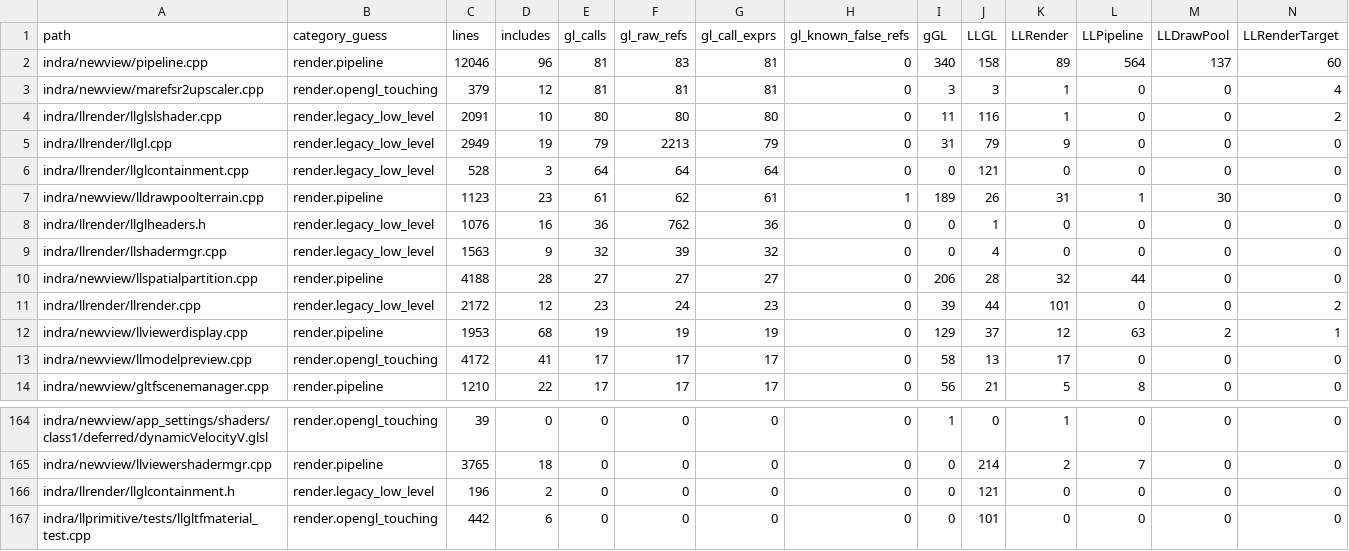
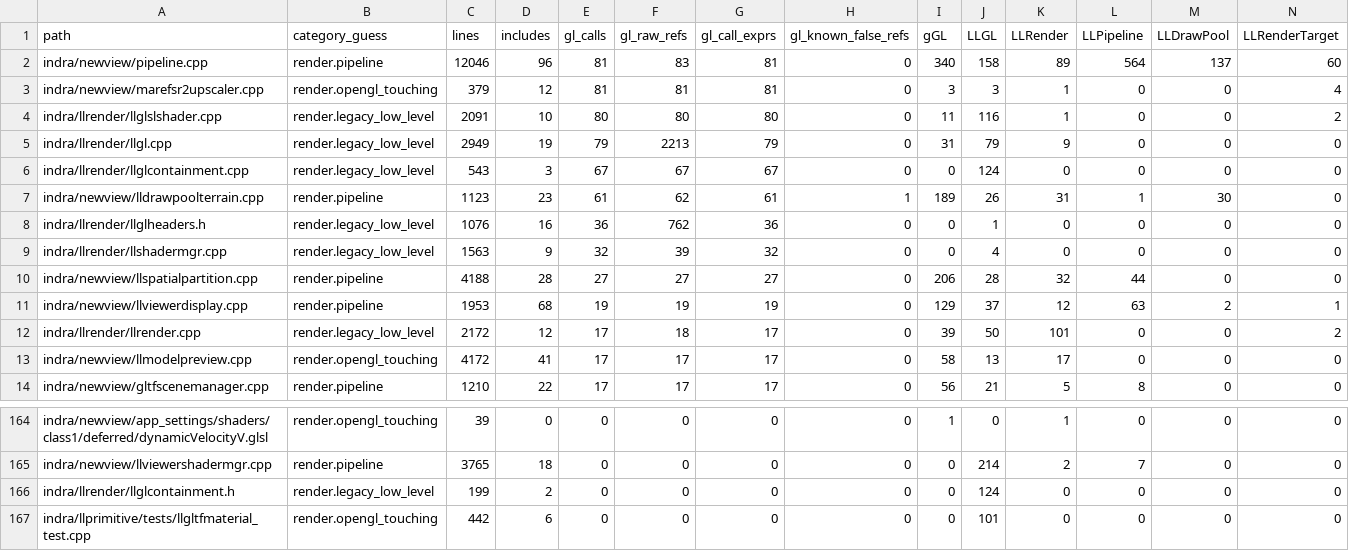
Before and after one commit to Minuit-Ferina/Mare-viewer, a CSV file: docs/architecture/generated/source_inventory.csv, drawn as a sheet; only a part is shown, gaps mark what is left out; removed rows and columns are numbered as before the commit, all else as after; rows hold the shown columns only; the diff names each change by its address in the sheet, - before the commit and + after, or states it on an @@ line.

Commit message:
llrender: contain global init calls

```diff
--- a/docs/architecture/generated/source_inventory.csv
+++ b/docs/architecture/generated/source_inventory.csv
-C6 (lines): 528
+C6 (lines): 543
-E6 (gl_calls): 64
+E6 (gl_calls): 67
-F6 (gl_raw_refs): 64
+F6 (gl_raw_refs): 67
-G6 (gl_call_exprs): 64
+G6 (gl_call_exprs): 67
-J6 (LLGL): 121
+J6 (LLGL): 124
-row 11: indra/llrender/llrender.cpp | render.legacy_low_level | 2172 | 12 | 23 | 24 | 23 | 0 | 39 | 44 | 101 | 0 | 0 | 2
+row 12: indra/llrender/llrender.cpp | render.legacy_low_level | 2172 | 12 | 17 | 18 | 17 | 0 | 39 | 50 | 101 | 0 | 0 | 2
-C166 (lines): 196
+C166 (lines): 199
-J166 (LLGL): 121
+J166 (LLGL): 124
```
Also changed, not shown: 5 other files.
